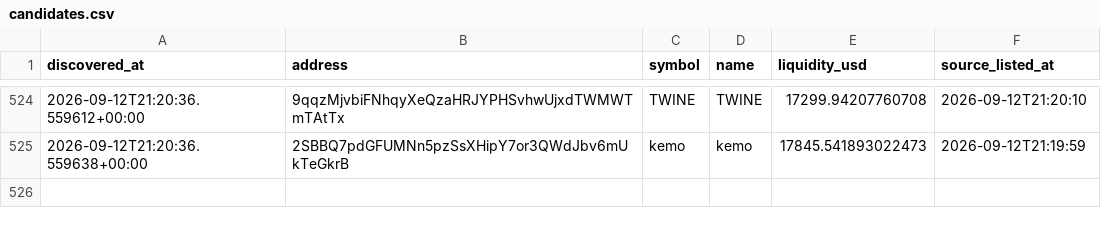
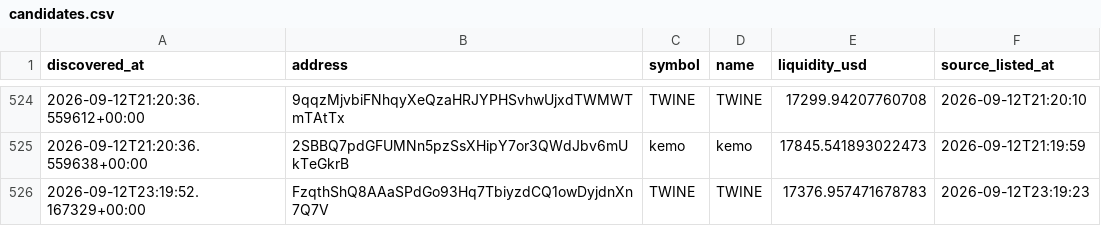
Before and after one commit to abdulrazakusman1029-ux/Nova, a CSV file: data/candidates.csv, drawn as a sheet; only a part is shown, gaps mark what is left out; the diff names each change by its address in the sheet, - before the commit and + after, or states it on an @@ line.

```diff
--- a/data/candidates.csv
+++ b/data/candidates.csv
+row 526: 2026-09-12T23:19:52.167329+00:00 | FzqthShQ8AAaSPdGo93Hq7TbiyzdCQ1owDyjdnXn7Q7V | TWINE | TWINE | 17376.957471678783 | 2026-09-12T23:19:23
```
Also changed, not shown: 2 other files.
